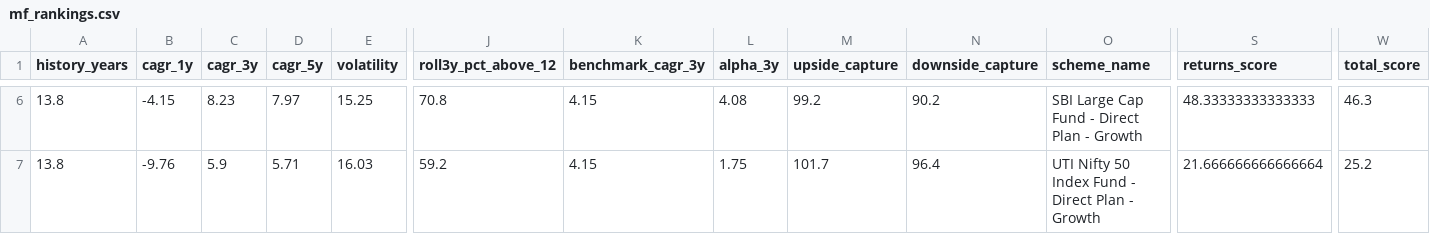
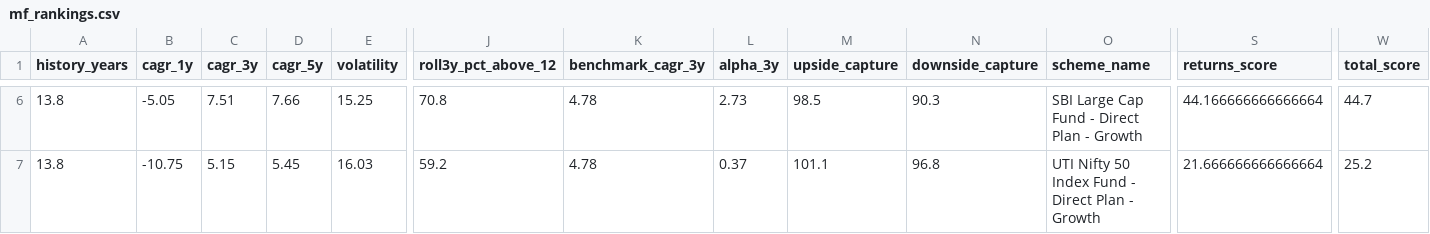
Before and after one commit to gopalbharti17/india-market-analysis, a CSV file: mf_rankings.csv, drawn as a sheet; only a part is shown, gaps mark what is left out; the diff covers the shown part only; the diff names each change by its address in the sheet, - before the commit and + after, or states it on an @@ line.

```diff
--- a/mf_rankings.csv
+++ b/mf_rankings.csv
-B6 (cagr_1y): -4.15
+B6 (cagr_1y): -5.05
-C6 (cagr_3y): 8.23
+C6 (cagr_3y): 7.51
-D6 (cagr_5y): 7.97
+D6 (cagr_5y): 7.66
-K6:K7 (benchmark_cagr_3y): 4.15
+K6:K7 (benchmark_cagr_3y): 4.78
-L6 (alpha_3y): 4.08
+L6 (alpha_3y): 2.73
-M6 (upside_capture): 99.2
+M6 (upside_capture): 98.5
-N6 (downside_capture): 90.2
+N6 (downside_capture): 90.3
-S6 (returns_score): 48.33333333333333
+S6 (returns_score): 44.166666666666664
-W6 (total_score): 46.3
+W6 (total_score): 44.7
-B7 (cagr_1y): -9.76
+B7 (cagr_1y): -10.75
-C7 (cagr_3y): 5.9
+C7 (cagr_3y): 5.15
-D7 (cagr_5y): 5.71
+D7 (cagr_5y): 5.45
-L7 (alpha_3y): 1.75
+L7 (alpha_3y): 0.37
-M7 (upside_capture): 101.7
+M7 (upside_capture): 101.1
-N7 (downside_capture): 96.4
+N7 (downside_capture): 96.8
```
Also changed, not shown: 27 edited cells elsewhere in this file, stock_rankings.csv, 3 other files.
